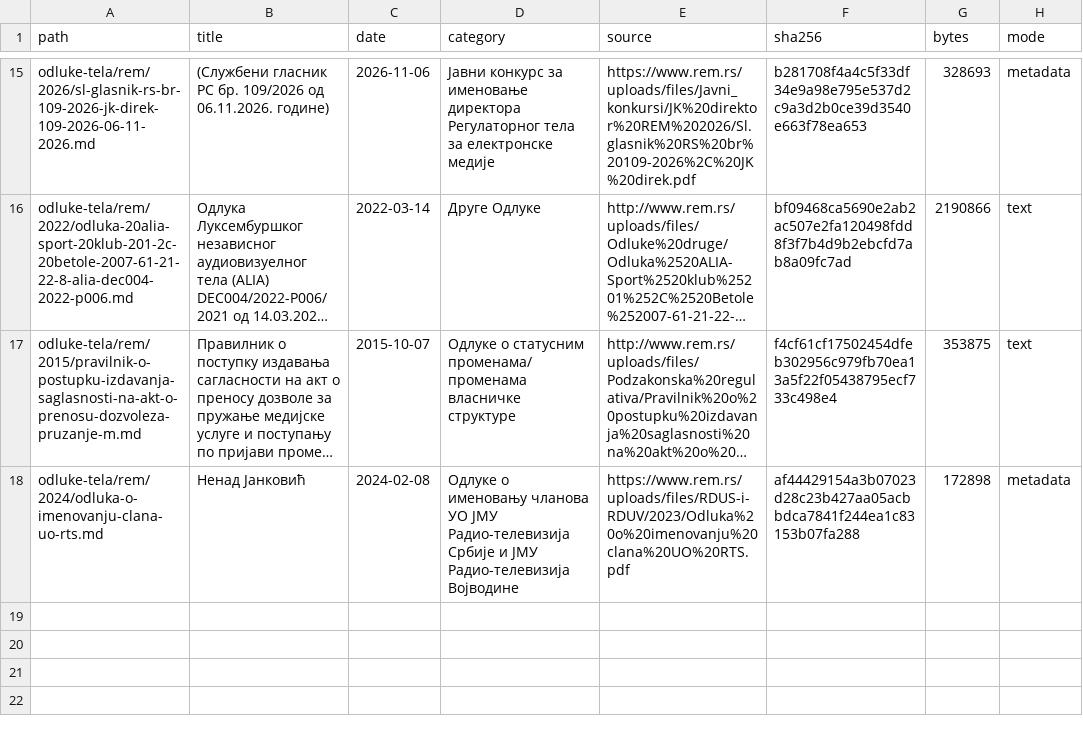
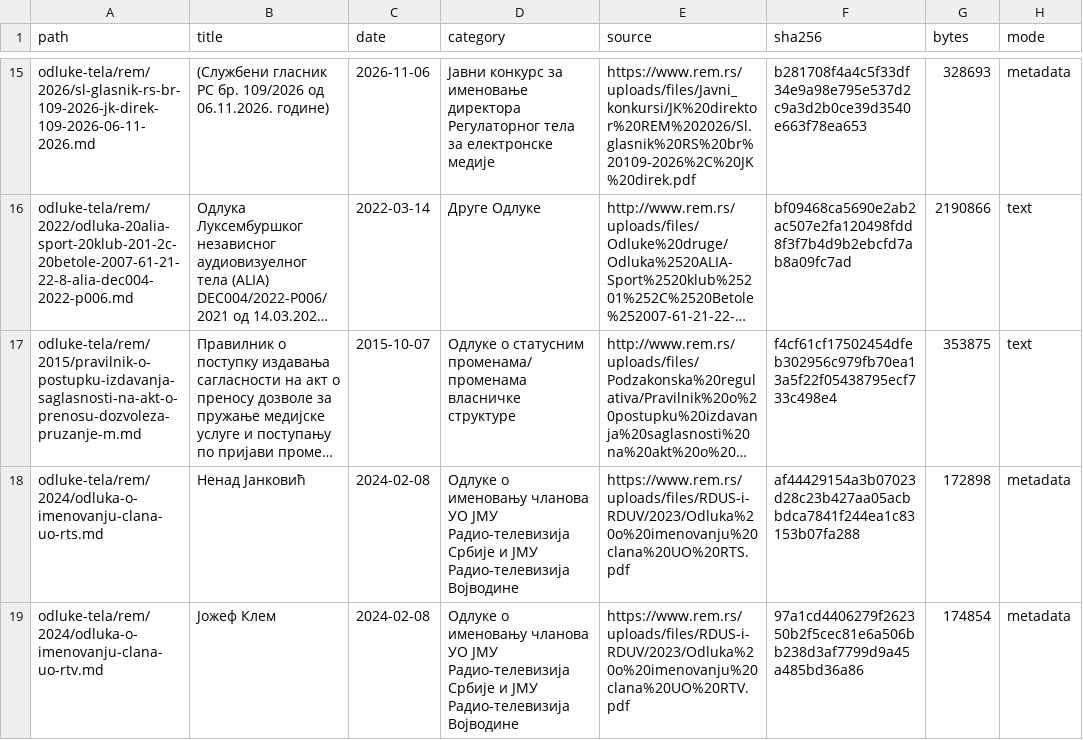
Before and after one commit to lexifina/serbia-law, a CSV file: data/ledger-rs-rem.csv, drawn as a sheet; only a part is shown, gaps mark what is left out; long unchanged cells end in …; the diff names each change by its address in the sheet, - before the commit and + after, or states it on an @@ line.

Commit message:
Јожеф Клем
Јожеф Клем

Јожеф Клем: Одлуке о именовању чланова УО ЈМУ Радио-телевизија Србије и ЈМУ Радио-телевизија Војводине, Regulatory Authority for Electronic Media (Регулаторно тело за електронске медије), decided 2024-02-08. Metadata only; the official PDF is linked but not copied because the decision is about individual persons.

Kind: decision
Decided: 2024-02-08
Body: Регулаторно тело за електронске медије
Type: Одлуке о именовању чланова УО ЈМУ Радио-телевизија Србије и ЈМУ Радио-телевизија Војводине
Source: https://www.rem.rs/uploads/files/RDUS-i-RDUV/2023/Odluka%20o%20imenovanju%20clana%20UO%20RTV.pdf
Listing: https://www.rem.rs/sr/odluke/odluke-o-imenovanju-clanova-uo-jmu-radio-televizija-srbije-i-jmu-radio-televizija-vojvodine
Verified: extracted PDF text layer and compared letters and digits with the committed text

```diff
--- a/data/ledger-rs-rem.csv
+++ b/data/ledger-rs-rem.csv
+row 19: odluke-tela/rem/2024/odluka-o-imenovanju-clana-uo-rtv.md | Јожеф Клем | 2024-02-08 | Одлуке о именовању чланова УО ЈМУ Радио-телевизија Србије и ЈМУ Радио-телевизија Војводине | https://www.rem.rs/uploads/files/RDUS-i-RDUV/2023/Odluka%20o%20imenovanju%20clana%20UO%20RTV.pdf | 97a1cd4406279f262350b2f5cec81e6a506bb238d3af7799d9a45a485bd36a86 | 174854 | metadata
```
Also changed, not shown: 1 other file.
